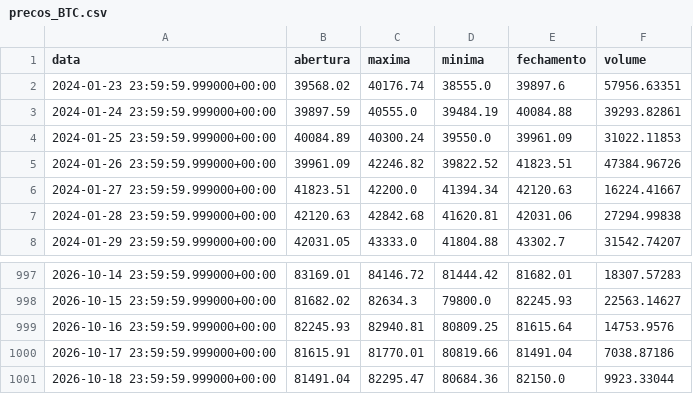
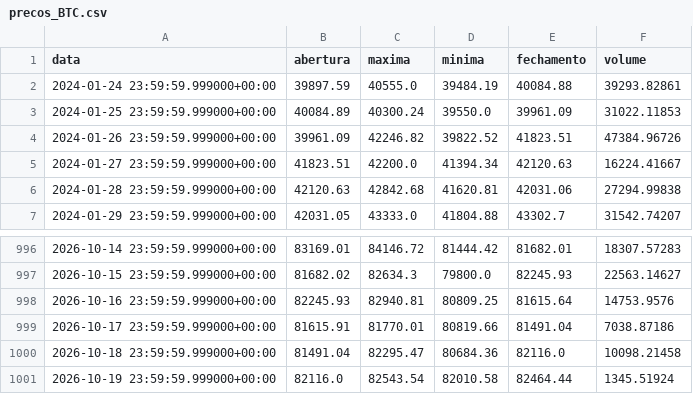
Before and after one commit to diogoraucci/dashboar_crypto_opcoes, a CSV file: data/precos_BTC.csv, drawn as a sheet; only a part is shown, gaps mark what is left out.

```diff
--- a/data/precos_BTC.csv
+++ b/data/precos_BTC.csv
@@ -1,3 +1,2 @@
 data,abertura,maxima,minima,fechamento,volume
-2024-01-23 23:59:59.999000+00:00,39568.02,40176.74,38555.0,39897.6,57956.63351
 2024-01-24 23:59:59.999000+00:00,39897.59,40555.0,39484.19,40084.88,39293.82861
@@ -1000,2 +999,3 @@ data,abertura,maxima,minima,fechamento,volume
 2026-10-17 23:59:59.999000+00:00,81615.91,81770.01,80819.66,81491.04,7038.87186
-2026-10-18 23:59:59.999000+00:00,81491.04,82295.47,80684.36,82150.0,9923.33044
+2026-10-18 23:59:59.999000+00:00,81491.04,82295.47,80684.36,82116.0,10098.21458
+2026-10-19 23:59:59.999000+00:00,82116.0,82543.54,82010.58,82464.44,1345.51924
```
Also changed, not shown: data/opcoes_BTC.csv, data/opcoes_ETH.csv, 3 other files.
